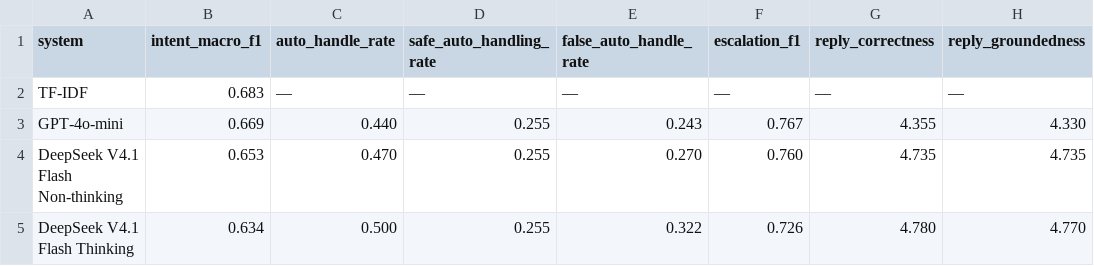
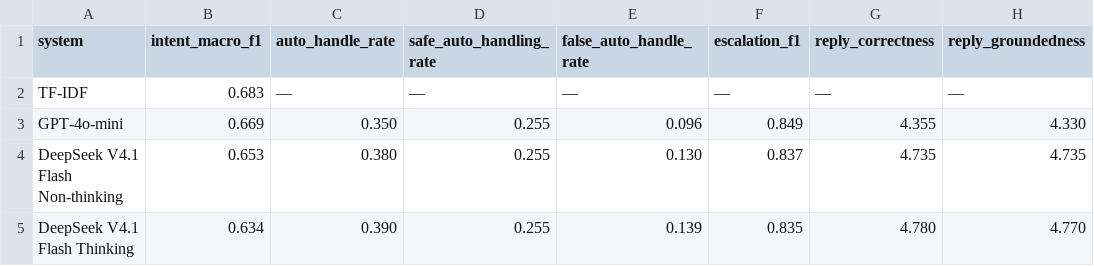
Before and after one commit to purvanshh/ResolveFlow, a CSV file: artifacts/final/model_comparison.csv, drawn as a sheet; only a part is shown; the diff names each change by its address in the sheet, - before the commit and + after, or states it on an @@ line.

Commit message:
docs(artifacts): update escalation metrics, report and README

```diff
--- a/artifacts/final/model_comparison.csv
+++ b/artifacts/final/model_comparison.csv
-C3 (auto_handle_rate): 0.440
+C3 (auto_handle_rate): 0.350
-E3 (false_auto_handle_rate): 0.243
+E3 (false_auto_handle_rate): 0.096
-F3 (escalation_f1): 0.767
+F3 (escalation_f1): 0.849
-C4 (auto_handle_rate): 0.470
+C4 (auto_handle_rate): 0.380
-E4 (false_auto_handle_rate): 0.270
+E4 (false_auto_handle_rate): 0.130
-F4 (escalation_f1): 0.760
+F4 (escalation_f1): 0.837
-C5 (auto_handle_rate): 0.500
+C5 (auto_handle_rate): 0.390
-E5 (false_auto_handle_rate): 0.322
+E5 (false_auto_handle_rate): 0.139
-F5 (escalation_f1): 0.726
+F5 (escalation_f1): 0.835
```
Also changed, not shown: 14 other files.
